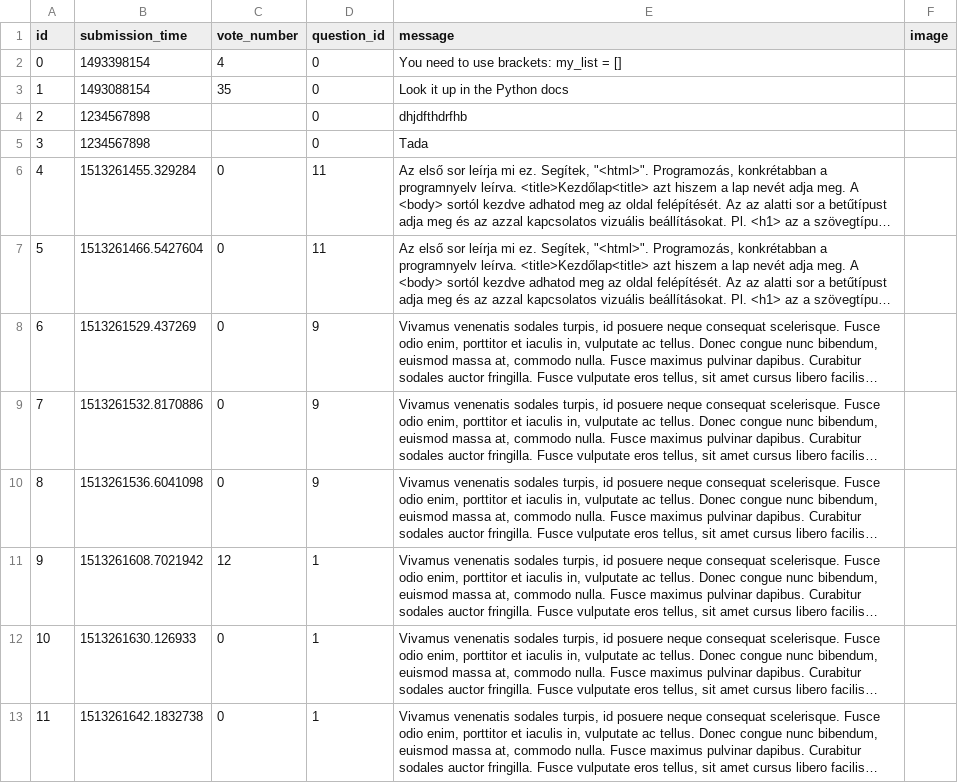
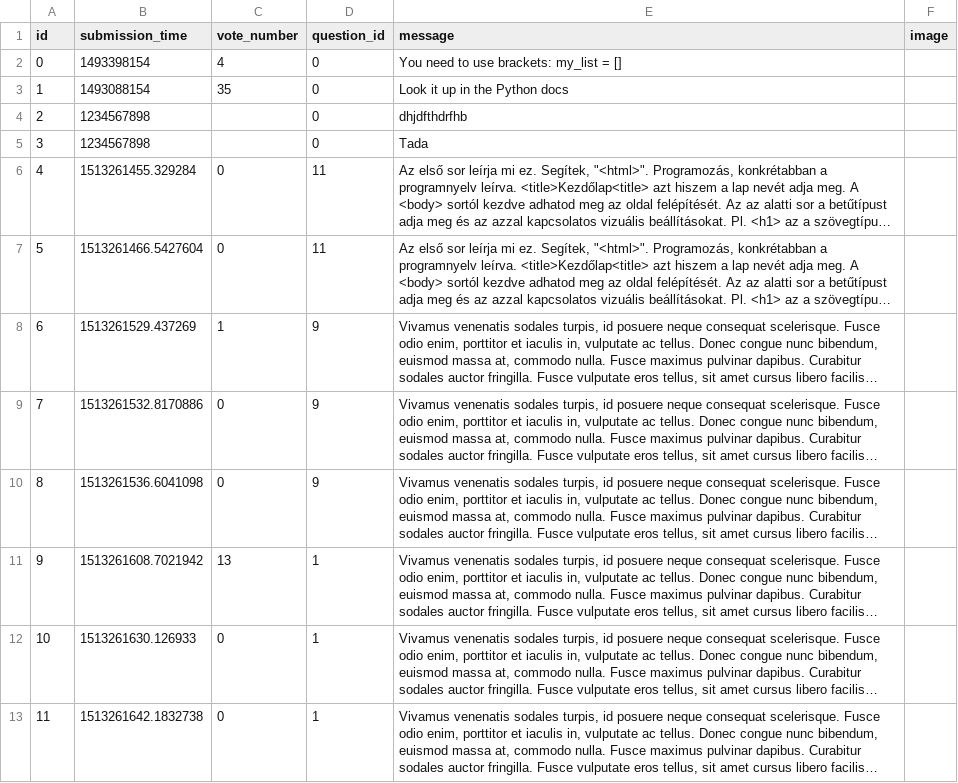
Before and after one commit to CodecoolBP20173/ask-mate, a CSV file: sample_data/answer.csv, drawn as a sheet; only a part is shown; long unchanged cells end in …; the diff covers the shown part only; the diff names each change by its address in the sheet, - before the commit and + after, or states it on an @@ line.

Commit message:
new datas and style tags

```diff
--- a/sample_data/answer.csv
+++ b/sample_data/answer.csv
-C8 (vote_number): 0
+C8 (vote_number): 1
-C11 (vote_number): 12
+C11 (vote_number): 13
```
Also changed, not shown: 1 added row and 1 edited cell elsewhere in this file, sample_data/question.csv, 5 other files.
